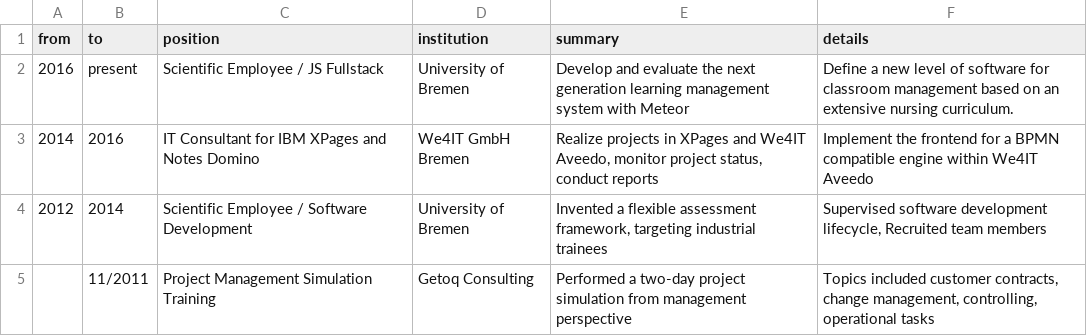
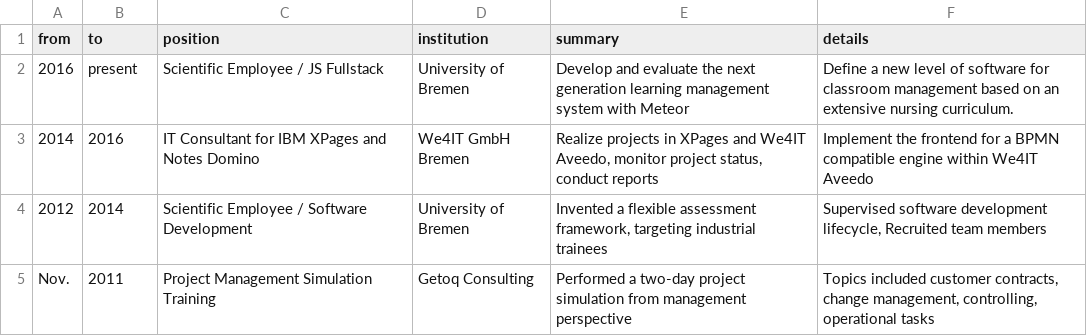
Before and after one commit to jankapunkt/latexcv, a CSV file: config/events_experience.csv, drawn as a sheet.

Commit message:
modern cv uses config

```diff
--- a/config/events_experience.csv
+++ b/config/events_experience.csv
@@ -4,2 +4,2 @@ from;to;position;institution;summary;details
 2012;2014;Scientific Employee / Software Development;University of Bremen;Invented a flexible assessment framework, targeting industrial trainees;Supervised software development lifecycle, Recruited team members
-;11/2011;Project Management Simulation Training;Getoq Consulting;Performed a two-day project simulation from management perspective;Topics included customer contracts, change management, controlling, operational tasks
+Nov.;2011;Project Management Simulation Training;Getoq Consulting;Performed a two-day project simulation from management perspective;Topics included customer contracts, change management, controlling, operational tasks
```
Also changed, not shown: 4 other files.
